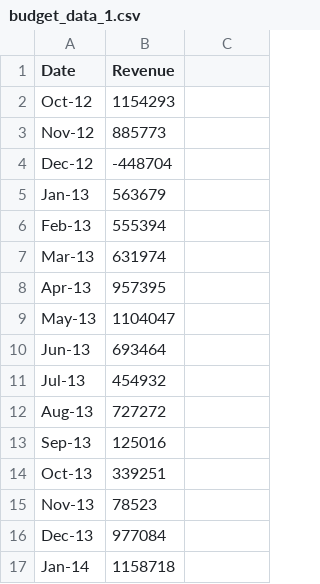
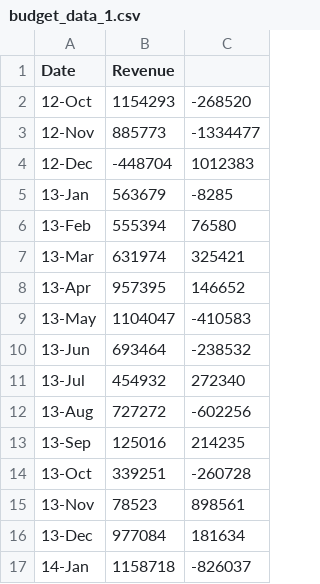
Before and after one commit to joshbooya/Projects, a CSV file: Homework3/Instructions/PyBank/raw_data/budget_data_1.csv, drawn as a sheet; only a part is shown; the diff covers the shown part only.

```diff
--- a/Homework3/Instructions/PyBank/raw_data/budget_data_1.csv
+++ b/Homework3/Instructions/PyBank/raw_data/budget_data_1.csv
@@ -2,16 +2,16 @@ Date,Revenue
-Oct-12,1154293
-Nov-12,885773
-Dec-12,-448704
-Jan-13,563679
-Feb-13,555394
-Mar-13,631974
-Apr-13,957395
-May-13,1104047
-Jun-13,693464
-Jul-13,454932
-Aug-13,727272
-Sep-13,125016
-Oct-13,339251
-Nov-13,78523
-Dec-13,977084
-Jan-14,1158718
+12-Oct,1154293,-268520,,
+12-Nov,885773,-1334477,,
+12-Dec,-448704,1012383,,
+13-Jan,563679,-8285,,
+13-Feb,555394,76580,,
+13-Mar,631974,325421,,
+13-Apr,957395,146652,,
+13-May,1104047,-410583,,
+13-Jun,693464,-238532,,
+13-Jul,454932,272340,,
+13-Aug,727272,-602256,,
+13-Sep,125016,214235,,
+13-Oct,339251,-260728,,
+13-Nov,78523,898561,,
+13-Dec,977084,181634,,
+14-Jan,1158718,-826037,,
```
Also changed, not shown: 49 edited cells elsewhere in this file, 14 other files.
